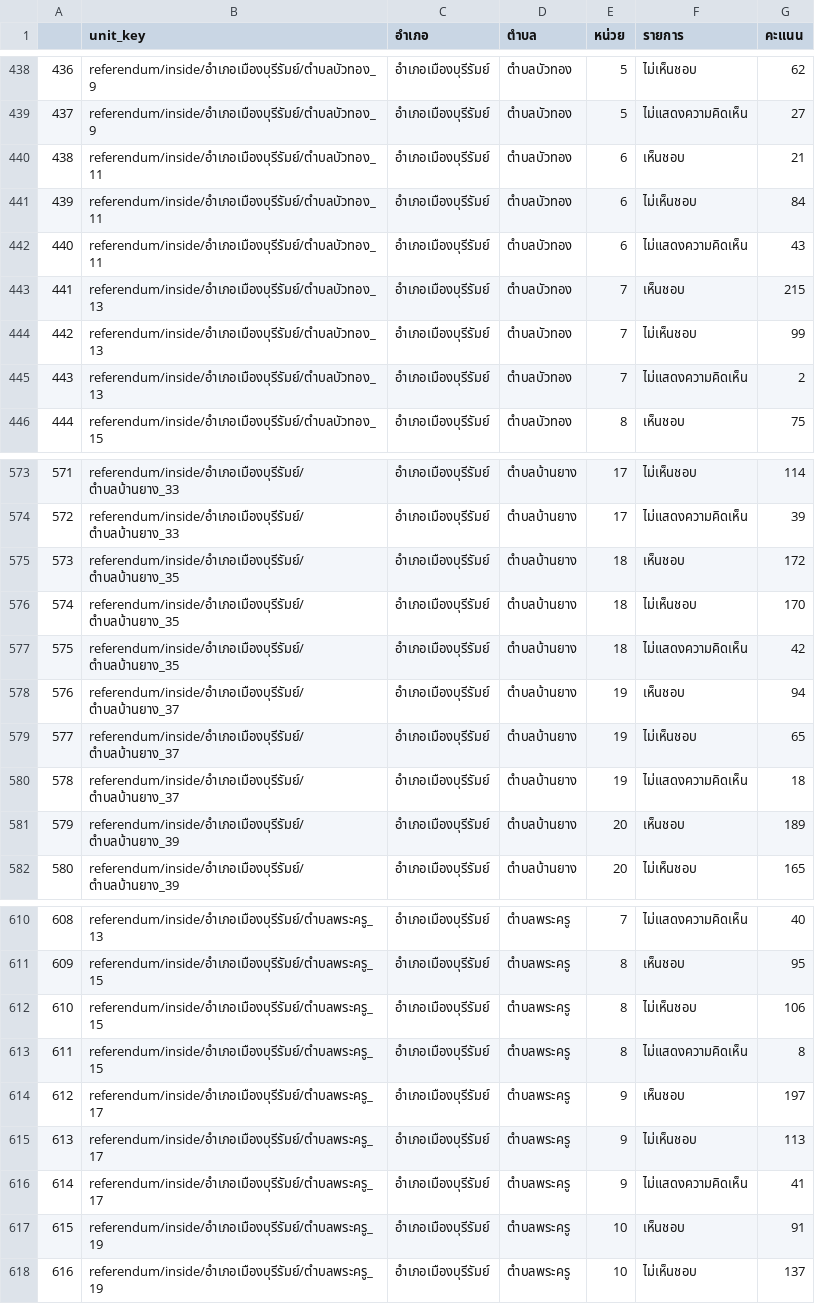
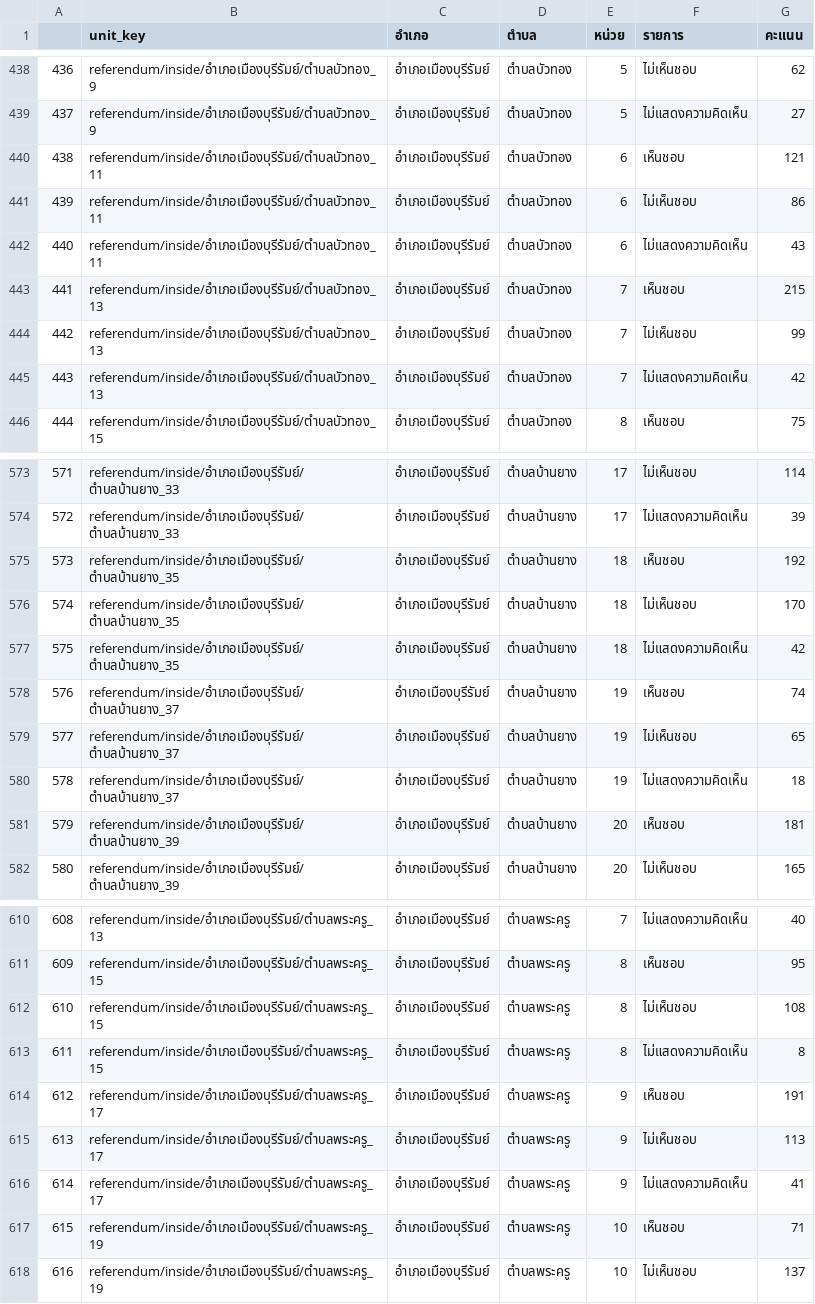
Before and after one commit to polar-bear-cu/dsde-buriram-1, a CSV file: flatten_result/referendum_scores.csv, drawn as a sheet; only a part is shown, gaps mark what is left out; the diff covers the shown part only.

```diff
--- a/flatten_result/referendum_scores.csv
+++ b/flatten_result/referendum_scores.csv
@@ -439,4 +439,4 @@
 437,referendum/inside/อำเภอเมืองบุรีรัมย์/ตำบลบัวทอง_9,อำเภอเมืองบุรีรัมย์,ตำบลบัวทอง,5,ไม่แสดงความคิดเห็น,27
-438,referendum/inside/อำเภอเมืองบุรีรัมย์/ตำบลบัวทอง_11,อำเภอเมืองบุรีรัมย์,ตำบลบัวทอง,6,เห็นชอบ,21
-439,referendum/inside/อำเภอเมืองบุรีรัมย์/ตำบลบัวทอง_11,อำเภอเมืองบุรีรัมย์,ตำบลบัวทอง,6,ไม่เห็นชอบ,84
+438,referendum/inside/อำเภอเมืองบุรีรัมย์/ตำบลบัวทอง_11,อำเภอเมืองบุรีรัมย์,ตำบลบัวทอง,6,เห็นชอบ,121
+439,referendum/inside/อำเภอเมืองบุรีรัมย์/ตำบลบัวทอง_11,อำเภอเมืองบุรีรัมย์,ตำบลบัวทอง,6,ไม่เห็นชอบ,86
 440,referendum/inside/อำเภอเมืองบุรีรัมย์/ตำบลบัวทอง_11,อำเภอเมืองบุรีรัมย์,ตำบลบัวทอง,6,ไม่แสดงความคิดเห็น,43
@@ -444,3 +444,3 @@
 442,referendum/inside/อำเภอเมืองบุรีรัมย์/ตำบลบัวทอง_13,อำเภอเมืองบุรีรัมย์,ตำบลบัวทอง,7,ไม่เห็นชอบ,99
-443,referendum/inside/อำเภอเมืองบุรีรัมย์/ตำบลบัวทอง_13,อำเภอเมืองบุรีรัมย์,ตำบลบัวทอง,7,ไม่แสดงความคิดเห็น,2
+443,referendum/inside/อำเภอเมืองบุรีรัมย์/ตำบลบัวทอง_13,อำเภอเมืองบุรีรัมย์,ตำบลบัวทอง,7,ไม่แสดงความคิดเห็น,42
 444,referendum/inside/อำเภอเมืองบุรีรัมย์/ตำบลบัวทอง_15,อำเภอเมืองบุรีรัมย์,ตำบลบัวทอง,8,เห็นชอบ,75
@@ -574,9 +574,9 @@
 572,referendum/inside/อำเภอเมืองบุรีรัมย์/ตำบลบ้านยาง_33,อำเภอเมืองบุรีรัมย์,ตำบลบ้านยาง,17,ไม่แสดงความคิดเห็น,39
-573,referendum/inside/อำเภอเมืองบุรีรัมย์/ตำบลบ้านยาง_35,อำเภอเมืองบุรีรัมย์,ตำบลบ้านยาง,18,เห็นชอบ,172
+573,referendum/inside/อำเภอเมืองบุรีรัมย์/ตำบลบ้านยาง_35,อำเภอเมืองบุรีรัมย์,ตำบลบ้านยาง,18,เห็นชอบ,192
 574,referendum/inside/อำเภอเมืองบุรีรัมย์/ตำบลบ้านยาง_35,อำเภอเมืองบุรีรัมย์,ตำบลบ้านยาง,18,ไม่เห็นชอบ,170
 575,referendum/inside/อำเภอเมืองบุรีรัมย์/ตำบลบ้านยาง_35,อำเภอเมืองบุรีรัมย์,ตำบลบ้านยาง,18,ไม่แสดงความคิดเห็น,42
-576,referendum/inside/อำเภอเมืองบุรีรัมย์/ตำบลบ้านยาง_37,อำเภอเมืองบุรีรัมย์,ตำบลบ้านยาง,19,เห็นชอบ,94
+576,referendum/inside/อำเภอเมืองบุรีรัมย์/ตำบลบ้านยาง_37,อำเภอเมืองบุรีรัมย์,ตำบลบ้านยาง,19,เห็นชอบ,74
 577,referendum/inside/อำเภอเมืองบุรีรัมย์/ตำบลบ้านยาง_37,อำเภอเมืองบุรีรัมย์,ตำบลบ้านยาง,19,ไม่เห็นชอบ,65
 578,referendum/inside/อำเภอเมืองบุรีรัมย์/ตำบลบ้านยาง_37,อำเภอเมืองบุรีรัมย์,ตำบลบ้านยาง,19,ไม่แสดงความคิดเห็น,18
-579,referendum/inside/อำเภอเมืองบุรีรัมย์/ตำบลบ้านยาง_39,อำเภอเมืองบุรีรัมย์,ตำบลบ้านยาง,20,เห็นชอบ,189
+579,referendum/inside/อำเภอเมืองบุรีรัมย์/ตำบลบ้านยาง_39,อำเภอเมืองบุรีรัมย์,ตำบลบ้านยาง,20,เห็นชอบ,181
 580,referendum/inside/อำเภอเมืองบุรีรัมย์/ตำบลบ้านยาง_39,อำเภอเมืองบุรีรัมย์,ตำบลบ้านยาง,20,ไม่เห็นชอบ,165
@@ -611,8 +611,8 @@
 609,referendum/inside/อำเภอเมืองบุรีรัมย์/ตำบลพระครู_15,อำเภอเมืองบุรีรัมย์,ตำบลพระครู,8,เห็นชอบ,95
-610,referendum/inside/อำเภอเมืองบุรีรัมย์/ตำบลพระครู_15,อำเภอเมืองบุรีรัมย์,ตำบลพระครู,8,ไม่เห็นชอบ,106
+610,referendum/inside/อำเภอเมืองบุรีรัมย์/ตำบลพระครู_15,อำเภอเมืองบุรีรัมย์,ตำบลพระครู,8,ไม่เห็นชอบ,108
 611,referendum/inside/อำเภอเมืองบุรีรัมย์/ตำบลพระครู_15,อำเภอเมืองบุรีรัมย์,ตำบลพระครู,8,ไม่แสดงความคิดเห็น,8
-612,referendum/inside/อำเภอเมืองบุรีรัมย์/ตำบลพระครู_17,อำเภอเมืองบุรีรัมย์,ตำบลพระครู,9,เห็นชอบ,197
+612,referendum/inside/อำเภอเมืองบุรีรัมย์/ตำบลพระครู_17,อำเภอเมืองบุรีรัมย์,ตำบลพระครู,9,เห็นชอบ,191
 613,referendum/inside/อำเภอเมืองบุรีรัมย์/ตำบลพระครู_17,อำเภอเมืองบุรีรัมย์,ตำบลพระครู,9,ไม่เห็นชอบ,113
 614,referendum/inside/อำเภอเมืองบุรีรัมย์/ตำบลพระครู_17,อำเภอเมืองบุรีรัมย์,ตำบลพระครู,9,ไม่แสดงความคิดเห็น,41
-615,referendum/inside/อำเภอเมืองบุรีรัมย์/ตำบลพระครู_19,อำเภอเมืองบุรีรัมย์,ตำบลพระครู,10,เห็นชอบ,91
+615,referendum/inside/อำเภอเมืองบุรีรัมย์/ตำบลพระครู_19,อำเภอเมืองบุรีรัมย์,ตำบลพระครู,10,เห็นชอบ,71
 616,referendum/inside/อำเภอเมืองบุรีรัมย์/ตำบลพระครู_19,อำเภอเมืองบุรีรัมย์,ตำบลพระครู,10,ไม่เห็นชอบ,137
```
Also changed, not shown: 62 edited cells elsewhere in this file, flatten_result/district_scores.csv, flatten_result/district_summary.csv, 8 other files.
